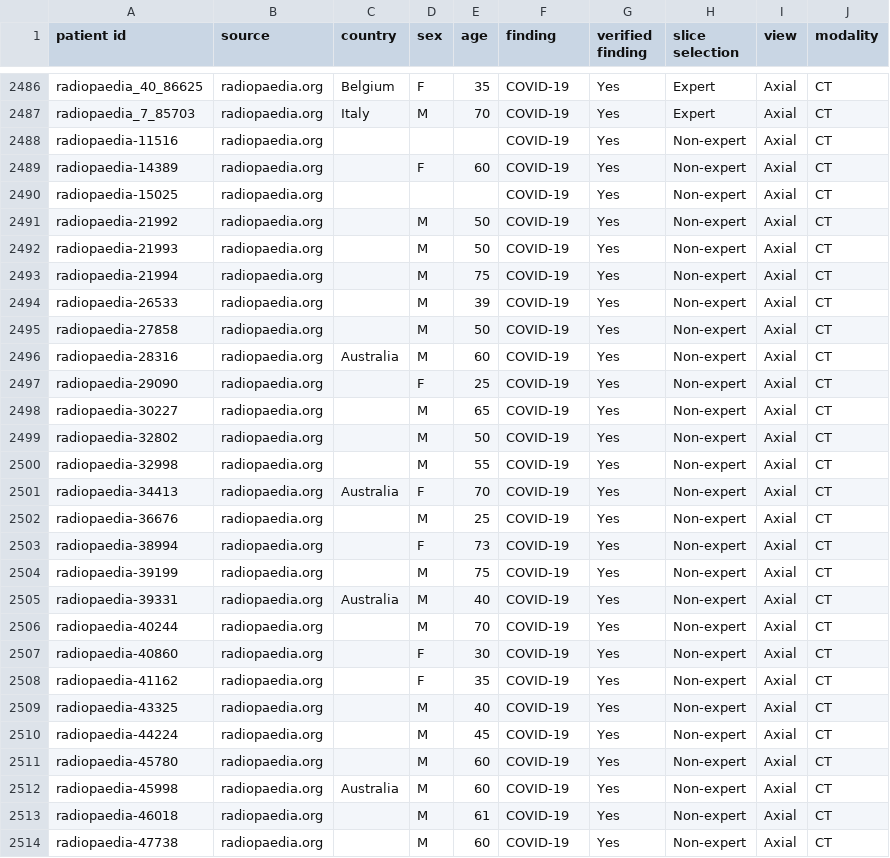
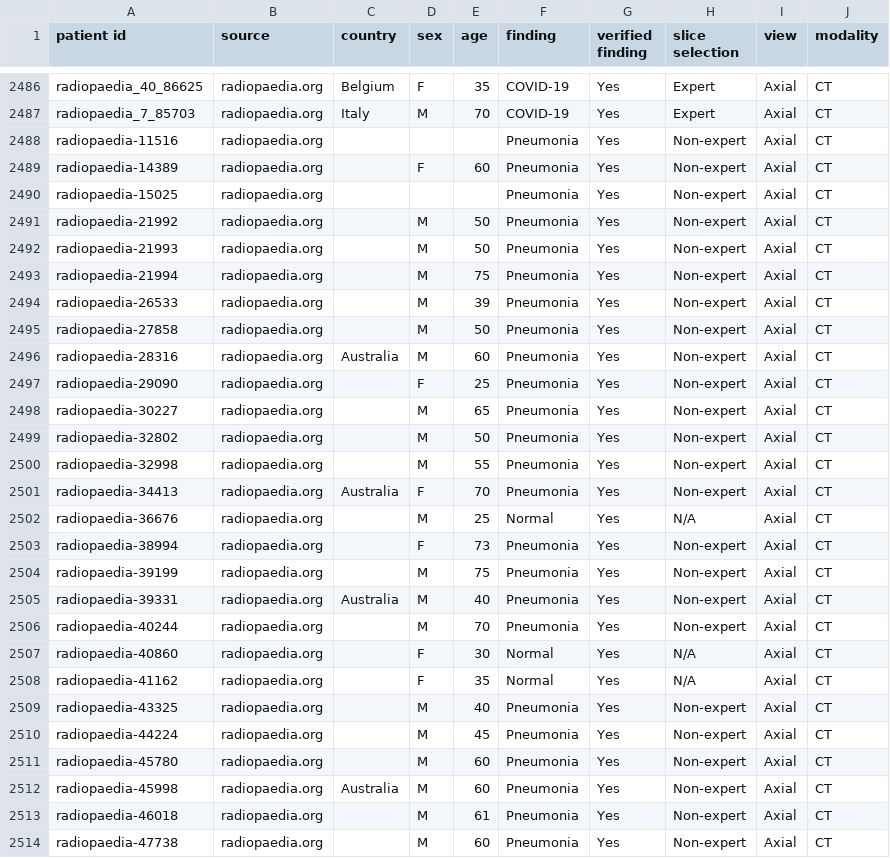
Before and after one commit to haydengunraj/COVIDNet-CT, a CSV file: metadata.csv, drawn as a sheet; only a part is shown, gaps mark what is left out; the diff covers the shown part only.

Commit message:
Fix entries in metadata

```diff
--- a/metadata.csv
+++ b/metadata.csv
@@ -2487,28 +2487,28 @@ radiopaedia_40_86625,radiopaedia.org,Belgium,F,35,COVID-19,Yes,Expert,Axial,CT
 radiopaedia_7_85703,radiopaedia.org,Italy,M,70,COVID-19,Yes,Expert,Axial,CT
-radiopaedia-11516,radiopaedia.org,,,,COVID-19,Yes,Non-expert,Axial,CT
-radiopaedia-14389,radiopaedia.org,,F,60,COVID-19,Yes,Non-expert,Axial,CT
-radiopaedia-15025,radiopaedia.org,,,,COVID-19,Yes,Non-expert,Axial,CT
-radiopaedia-21992,radiopaedia.org,,M,50,COVID-19,Yes,Non-expert,Axial,CT
-radiopaedia-21993,radiopaedia.org,,M,50,COVID-19,Yes,Non-expert,Axial,CT
-radiopaedia-21994,radiopaedia.org,,M,75,COVID-19,Yes,Non-expert,Axial,CT
-radiopaedia-26533,radiopaedia.org,,M,39,COVID-19,Yes,Non-expert,Axial,CT
-radiopaedia-27858,radiopaedia.org,,M,50,COVID-19,Yes,Non-expert,Axial,CT
-radiopaedia-28316,radiopaedia.org,Australia,M,60,COVID-19,Yes,Non-expert,Axial,CT
-radiopaedia-29090,radiopaedia.org,,F,25,COVID-19,Yes,Non-expert,Axial,CT
-radiopaedia-30227,radiopaedia.org,,M,65,COVID-19,Yes,Non-expert,Axial,CT
-radiopaedia-32802,radiopaedia.org,,M,50,COVID-19,Yes,Non-expert,Axial,CT
-radiopaedia-32998,radiopaedia.org,,M,55,COVID-19,Yes,Non-expert,Axial,CT
-radiopaedia-34413,radiopaedia.org,Australia,F,70,COVID-19,Yes,Non-expert,Axial,CT
-radiopaedia-36676,radiopaedia.org,,M,25,COVID-19,Yes,Non-expert,Axial,CT
-radiopaedia-38994,radiopaedia.org,,F,73,COVID-19,Yes,Non-expert,Axial,CT
-radiopaedia-39199,radiopaedia.org,,M,75,COVID-19,Yes,Non-expert,Axial,CT
-radiopaedia-39331,radiopaedia.org,Australia,M,40,COVID-19,Yes,Non-expert,Axial,CT
-radiopaedia-40244,radiopaedia.org,,M,70,COVID-19,Yes,Non-expert,Axial,CT
-radiopaedia-40860,radiopaedia.org,,F,30,COVID-19,Yes,Non-expert,Axial,CT
-radiopaedia-41162,radiopaedia.org,,F,35,COVID-19,Yes,Non-expert,Axial,CT
-radiopaedia-43325,radiopaedia.org,,M,40,COVID-19,Yes,Non-expert,Axial,CT
-radiopaedia-44224,radiopaedia.org,,M,45,COVID-19,Yes,Non-expert,Axial,CT
-radiopaedia-45780,radiopaedia.org,,M,60,COVID-19,Yes,Non-expert,Axial,CT
-radiopaedia-45998,radiopaedia.org,Australia,M,60,COVID-19,Yes,Non-expert,Axial,CT
-radiopaedia-46018,radiopaedia.org,,M,61,COVID-19,Yes,Non-expert,Axial,CT
-radiopaedia-47738,radiopaedia.org,,M,60,COVID-19,Yes,Non-expert,Axial,CT
+radiopaedia-11516,radiopaedia.org,,,,Pneumonia,Yes,Non-expert,Axial,CT
+radiopaedia-14389,radiopaedia.org,,F,60,Pneumonia,Yes,Non-expert,Axial,CT
+radiopaedia-15025,radiopaedia.org,,,,Pneumonia,Yes,Non-expert,Axial,CT
+radiopaedia-21992,radiopaedia.org,,M,50,Pneumonia,Yes,Non-expert,Axial,CT
+radiopaedia-21993,radiopaedia.org,,M,50,Pneumonia,Yes,Non-expert,Axial,CT
+radiopaedia-21994,radiopaedia.org,,M,75,Pneumonia,Yes,Non-expert,Axial,CT
+radiopaedia-26533,radiopaedia.org,,M,39,Pneumonia,Yes,Non-expert,Axial,CT
+radiopaedia-27858,radiopaedia.org,,M,50,Pneumonia,Yes,Non-expert,Axial,CT
+radiopaedia-28316,radiopaedia.org,Australia,M,60,Pneumonia,Yes,Non-expert,Axial,CT
+radiopaedia-29090,radiopaedia.org,,F,25,Pneumonia,Yes,Non-expert,Axial,CT
+radiopaedia-30227,radiopaedia.org,,M,65,Pneumonia,Yes,Non-expert,Axial,CT
+radiopaedia-32802,radiopaedia.org,,M,50,Pneumonia,Yes,Non-expert,Axial,CT
+radiopaedia-32998,radiopaedia.org,,M,55,Pneumonia,Yes,Non-expert,Axial,CT
+radiopaedia-34413,radiopaedia.org,Australia,F,70,Pneumonia,Yes,Non-expert,Axial,CT
+radiopaedia-36676,radiopaedia.org,,M,25,Normal,Yes,N/A,Axial,CT
+radiopaedia-38994,radiopaedia.org,,F,73,Pneumonia,Yes,Non-expert,Axial,CT
+radiopaedia-39199,radiopaedia.org,,M,75,Pneumonia,Yes,Non-expert,Axial,CT
+radiopaedia-39331,radiopaedia.org,Australia,M,40,Pneumonia,Yes,Non-expert,Axial,CT
+radiopaedia-40244,radiopaedia.org,,M,70,Pneumonia,Yes,Non-expert,Axial,CT
+radiopaedia-40860,radiopaedia.org,,F,30,Normal,Yes,N/A,Axial,CT
+radiopaedia-41162,radiopaedia.org,,F,35,Normal,Yes,N/A,Axial,CT
+radiopaedia-43325,radiopaedia.org,,M,40,Pneumonia,Yes,Non-expert,Axial,CT
+radiopaedia-44224,radiopaedia.org,,M,45,Pneumonia,Yes,Non-expert,Axial,CT
+radiopaedia-45780,radiopaedia.org,,M,60,Pneumonia,Yes,Non-expert,Axial,CT
+radiopaedia-45998,radiopaedia.org,Australia,M,60,Pneumonia,Yes,Non-expert,Axial,CT
+radiopaedia-46018,radiopaedia.org,,M,61,Pneumonia,Yes,Non-expert,Axial,CT
+radiopaedia-47738,radiopaedia.org,,M,60,Pneumonia,Yes,Non-expert,Axial,CT
```
Also changed, not shown: 26 edited cells elsewhere in this file, 1 other file.
